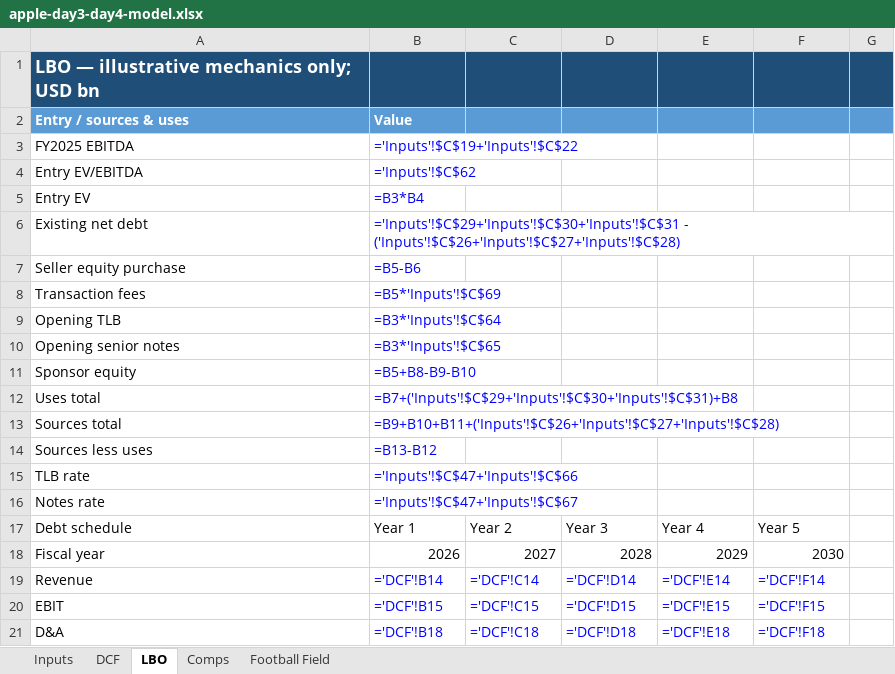
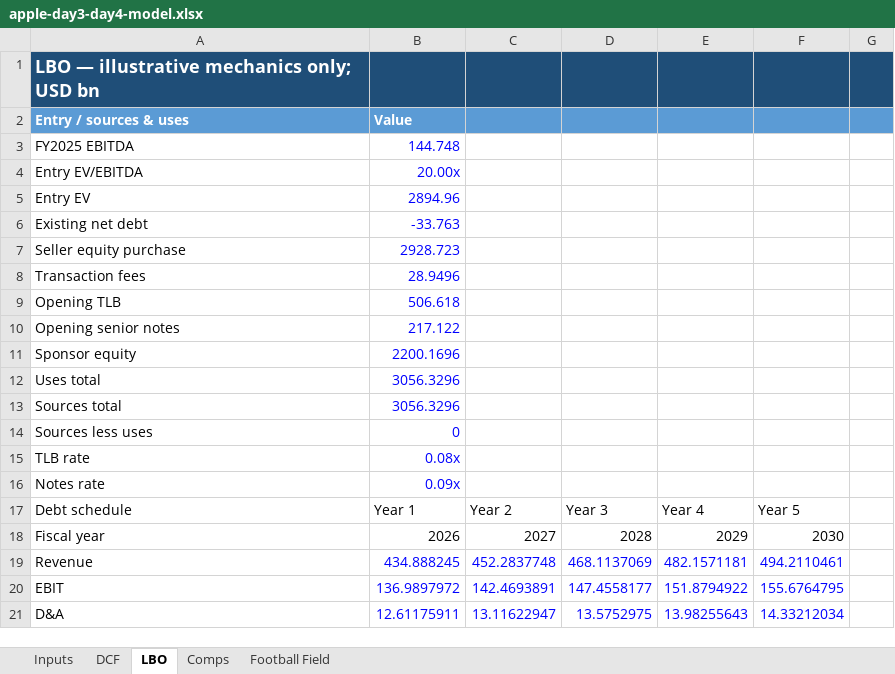
Before and after one commit to flowcharteman/provenance, an Excel workbook: docs/reports/valuation/apple-day3-day4-model.xlsx, sheet LBO, drawn as a sheet; only a part is shown; values as stored, in another font and other column widths than the file's, no borders; formulas without a stored value are shown as written; the diff covers the shown part only; the diff names each change by its address in the sheet, - before the commit and + after, or states it on an @@ line.

```diff
--- a/docs/reports/valuation/apple-day3-day4-model.xlsx (sheet LBO)
+++ b/docs/reports/valuation/apple-day3-day4-model.xlsx (sheet LBO)
-B3: ='Inputs'!$C$19+'Inputs'!$C$22
+B3: 144.748
-B4: ='Inputs'!$C$62
+B4: 20.00x
-B5: =B3*B4
+B5: 2894.96
-B6: ='Inputs'!$C$29+'Inputs'!$C$30+'Inputs'!$C$31 - ('Inputs'!$C$26+'Inputs'!$C$27+'Inputs'!$C$28)
+B6: -33.763
-B7: =B5-B6
+B7: 2928.723
-B8: =B5*'Inputs'!$C$69
+B8: 28.9496
-B9: =B3*'Inputs'!$C$64
+B9: 506.618
-B10: =B3*'Inputs'!$C$65
+B10: 217.122
-B11: =B5+B8-B9-B10
+B11: 2200.1696
-B12: =B7+('Inputs'!$C$29+'Inputs'!$C$30+'Inputs'!$C$31)+B8
+B12: 3056.3296
-B13: =B9+B10+B11+('Inputs'!$C$26+'Inputs'!$C$27+'Inputs'!$C$28)
+B13: 3056.3296
-B14: =B13-B12
+B14: 0
-B15: ='Inputs'!$C$47+'Inputs'!$C$66
+B15: 0.08x
-B16: ='Inputs'!$C$47+'Inputs'!$C$67
+B16: 0.09x
-B19: ='DCF'!B14
+B19: 434.888245
-C19: ='DCF'!C14
+C19: 452.2837748
-D19: ='DCF'!D14
+D19: 468.1137069
-E19: ='DCF'!E14
+E19: 482.1571181
-F19: ='DCF'!F14
+F19: 494.2110461
-B20: ='DCF'!B15
+B20: 136.9897972
-C20: ='DCF'!C15
+C20: 142.4693891
-D20: ='DCF'!D15
+D20: 147.4558177
-E20: ='DCF'!E15
+E20: 151.8794922
-F20: ='DCF'!F15
+F20: 155.6764795
-B21: ='DCF'!B18
+B21: 12.61175911
-C21: ='DCF'!C18
+C21: 13.11622947
-D21: ='DCF'!D18
+D21: 13.5752975
-E21: ='DCF'!E18
+E21: 13.98255643
-F21: ='DCF'!F18
+F21: 14.33212034
```
Also changed, not shown: 99 edited cells elsewhere in this sheet, sheet Comps, sheet DCF, sheet Football Field, sheet Inputs, hidden cells, charts or pictures.
